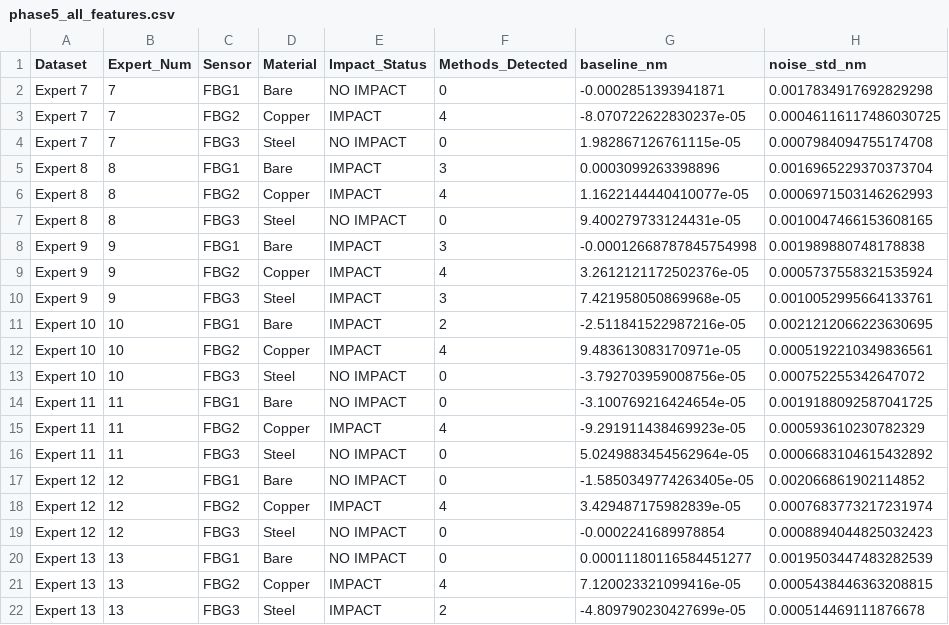
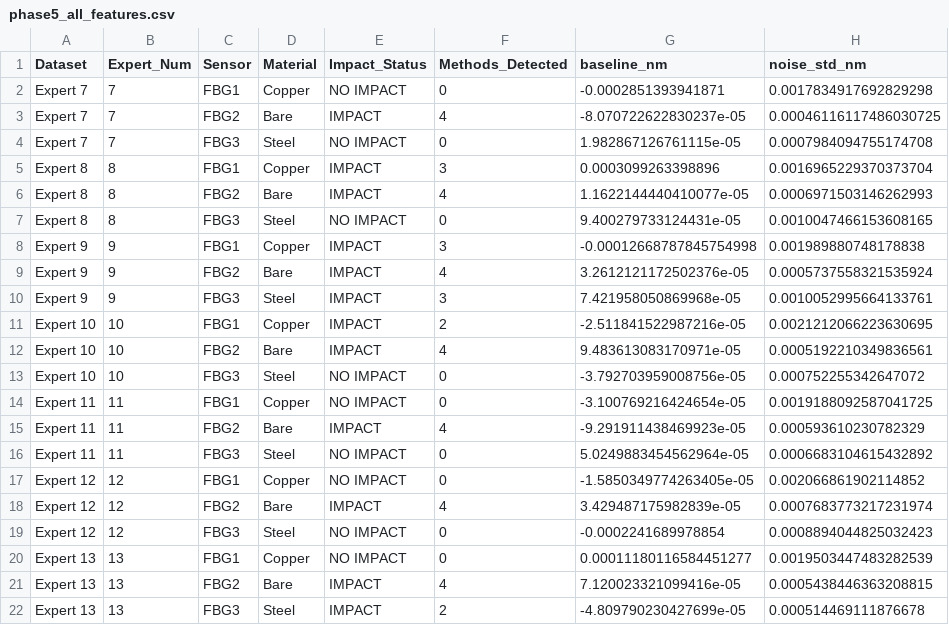
Before and after one commit to abhinav-ai07/FBG_Impact_Analysis, a CSV file: results/phase5/phase5_all_features.csv, drawn as a sheet; only a part is shown; the diff names each change by its address in the sheet, - before the commit and + after, or states it on an @@ line.

```diff
--- a/results/phase5/phase5_all_features.csv
+++ b/results/phase5/phase5_all_features.csv
-D2 (Material): Bare
+D2 (Material): Copper
-D3 (Material): Copper
+D3 (Material): Bare
-D5 (Material): Bare
+D5 (Material): Copper
-D6 (Material): Copper
+D6 (Material): Bare
-D8 (Material): Bare
+D8 (Material): Copper
-D9 (Material): Copper
+D9 (Material): Bare
-D11 (Material): Bare
+D11 (Material): Copper
-D12 (Material): Copper
+D12 (Material): Bare
-D14 (Material): Bare
+D14 (Material): Copper
-D15 (Material): Copper
+D15 (Material): Bare
-D17 (Material): Bare
+D17 (Material): Copper
-D18 (Material): Copper
+D18 (Material): Bare
-D20 (Material): Bare
+D20 (Material): Copper
-D21 (Material): Copper
+D21 (Material): Bare
```
Also changed, not shown: results/phase5/phase5_feature_summary.csv, results/phase5/phase5_material_comparison.csv, 19 other files.
